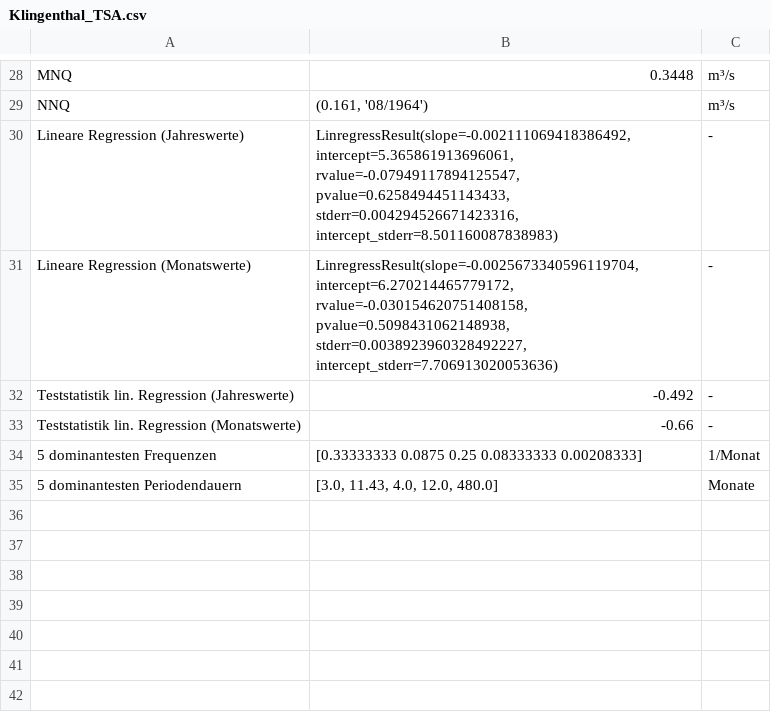
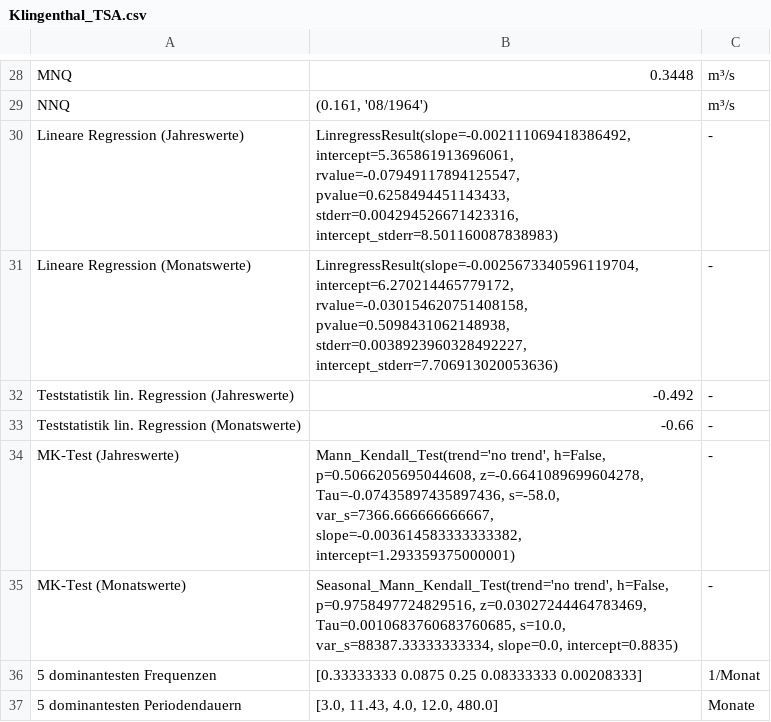
Before and after one commit to lenamueller/StochastischeSpeicherbemessung, a CSV file: reports/Klingenthal_TSA.csv, drawn as a sheet; only a part is shown, gaps mark what is left out; the diff names each change by its address in the sheet, - before the commit and + after, or states it on an @@ line.

Commit message:
:heavy_plus_sign: MK test

```diff
--- a/reports/Klingenthal_TSA.csv
+++ b/reports/Klingenthal_TSA.csv
+row 34: MK-Test (Jahreswerte) | Mann_Kendall_Test(trend='no trend', h=False, p=0.5066205695044608, z=-0.6641089699604278, Tau=-0.07435897435897436, s=-58.0, var_s=7366.666666666667, slope=-0.003614583333333382, intercept=1.293359375000001) | -
+row 35: MK-Test (Monatswerte) | Seasonal_Mann_Kendall_Test(trend='no trend', h=False, p=0.9758497724829516, z=0.03027244464783469, Tau=0.0010683760683760685, s=10.0, var_s=88387.33333333334, slope=0.0, intercept=0.8835) | -
```
Also changed, not shown: 3 other files.
